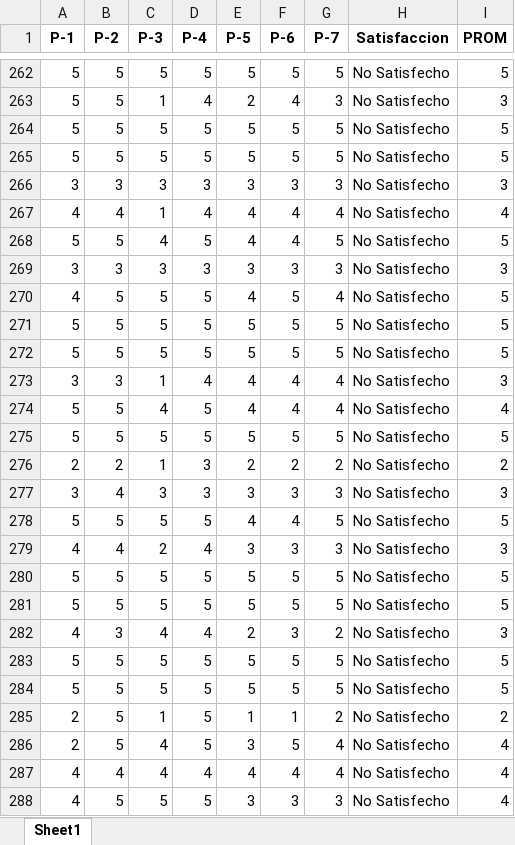
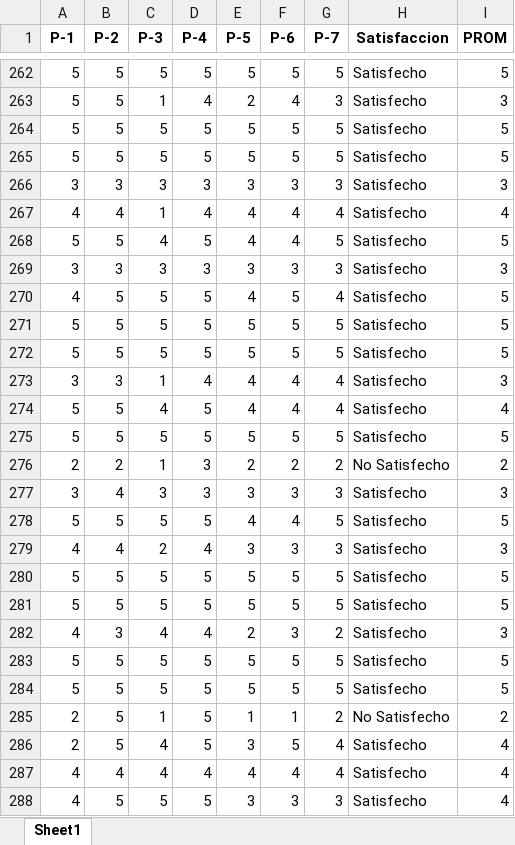
Before and after one commit to Saenz444/streamlit, an Excel workbook: Datavf_Modificado.xlsx, sheet Sheet1, drawn as a sheet; only a part is shown, gaps mark what is left out; values as stored, in another font and other column widths than the file's, no borders; the diff covers the shown part only; the diff names each change by its address in the sheet, - before the commit and + after, or states it on an @@ line.

```diff
--- a/Datavf_Modificado.xlsx (sheet Sheet1)
+++ b/Datavf_Modificado.xlsx (sheet Sheet1)
-H262:H275 (Satisfaccion): No Satisfecho
+H262:H275 (Satisfaccion): Satisfecho
-H277:H284 (Satisfaccion): No Satisfecho
+H277:H284 (Satisfaccion): Satisfecho
-H286:H288 (Satisfaccion): No Satisfecho
+H286:H288 (Satisfaccion): Satisfecho
```
Also changed, not shown: 977 edited cells elsewhere in this sheet, 9 other files.
